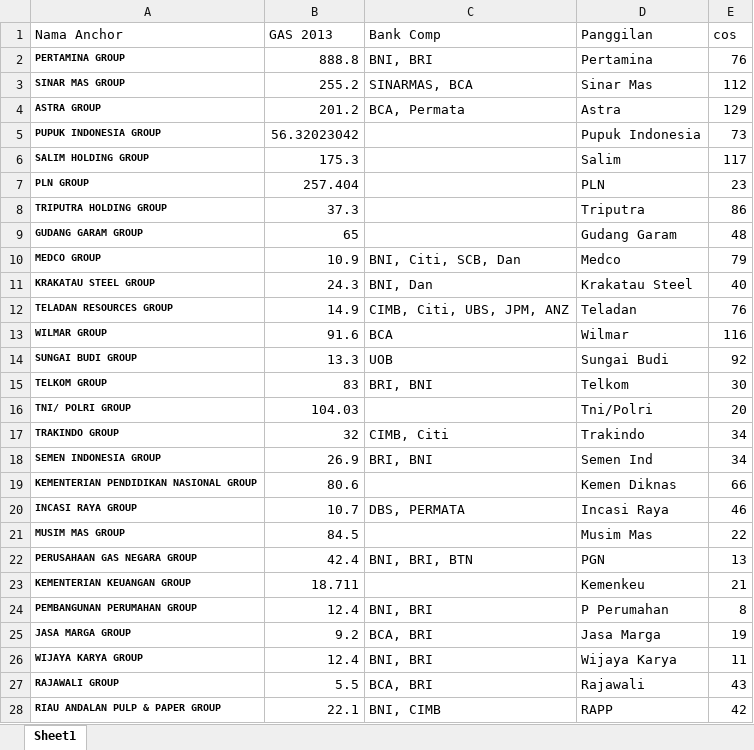
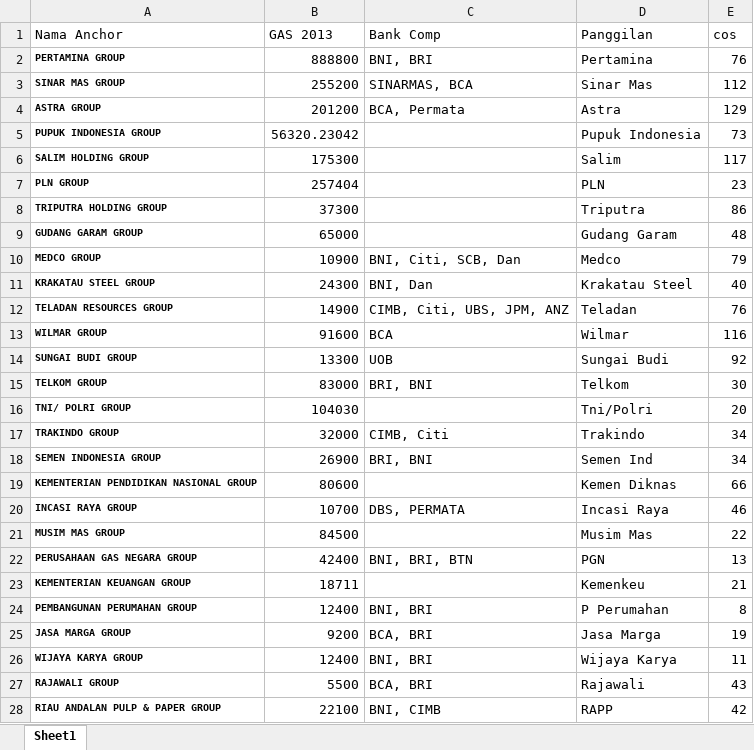
Before and after one commit to tezzalr/cmt, an Excel workbook: assets/datadashboard/Anchor Profile.xlsx, sheet Sheet1, drawn as a sheet; only a part is shown; values as stored, in another font and other column widths than the file's, no borders; the diff covers the shown part only; the diff names each change by its address in the sheet, - before the commit and + after, or states it on an @@ line.

```diff
--- a/assets/datadashboard/Anchor Profile.xlsx (sheet Sheet1)
+++ b/assets/datadashboard/Anchor Profile.xlsx (sheet Sheet1)
-B2 (GAS 2013): 888.8
+B2 (GAS 2013): 888800
-B3 (GAS 2013): 255.2
+B3 (GAS 2013): 255200
-B4 (GAS 2013): 201.2
+B4 (GAS 2013): 201200
-B5 (GAS 2013): 56.32023042
+B5 (GAS 2013): 56320.23042
-B6 (GAS 2013): 175.3
+B6 (GAS 2013): 175300
-B7 (GAS 2013): 257.404
+B7 (GAS 2013): 257404
-B8 (GAS 2013): 37.3
+B8 (GAS 2013): 37300
-B9 (GAS 2013): 65
+B9 (GAS 2013): 65000
-B10 (GAS 2013): 10.9
+B10 (GAS 2013): 10900
-B11 (GAS 2013): 24.3
+B11 (GAS 2013): 24300
-B12 (GAS 2013): 14.9
+B12 (GAS 2013): 14900
-B13 (GAS 2013): 91.6
+B13 (GAS 2013): 91600
-B14 (GAS 2013): 13.3
+B14 (GAS 2013): 13300
-B15 (GAS 2013): 83
+B15 (GAS 2013): 83000
-B16 (GAS 2013): 104.03
+B16 (GAS 2013): 104030
-B17 (GAS 2013): 32
+B17 (GAS 2013): 32000
-B18 (GAS 2013): 26.9
+B18 (GAS 2013): 26900
-B19 (GAS 2013): 80.6
+B19 (GAS 2013): 80600
-B20 (GAS 2013): 10.7
+B20 (GAS 2013): 10700
-B21 (GAS 2013): 84.5
+B21 (GAS 2013): 84500
-B22 (GAS 2013): 42.4
+B22 (GAS 2013): 42400
-B23 (GAS 2013): 18.711
+B23 (GAS 2013): 18711
-B24 (GAS 2013): 12.4
+B24 (GAS 2013): 12400
-B25 (GAS 2013): 9.2
+B25 (GAS 2013): 9200
-B26 (GAS 2013): 12.4
+B26 (GAS 2013): 12400
-B27 (GAS 2013): 5.5
+B27 (GAS 2013): 5500
-B28 (GAS 2013): 22.1
+B28 (GAS 2013): 22100
```
Also changed, not shown: 49 edited cells elsewhere in this sheet, assets/datadashboard/realization/2014/realization_20144.xlsx, assets/datadashboard/target/target_2015.xlsx, 16 other files.
